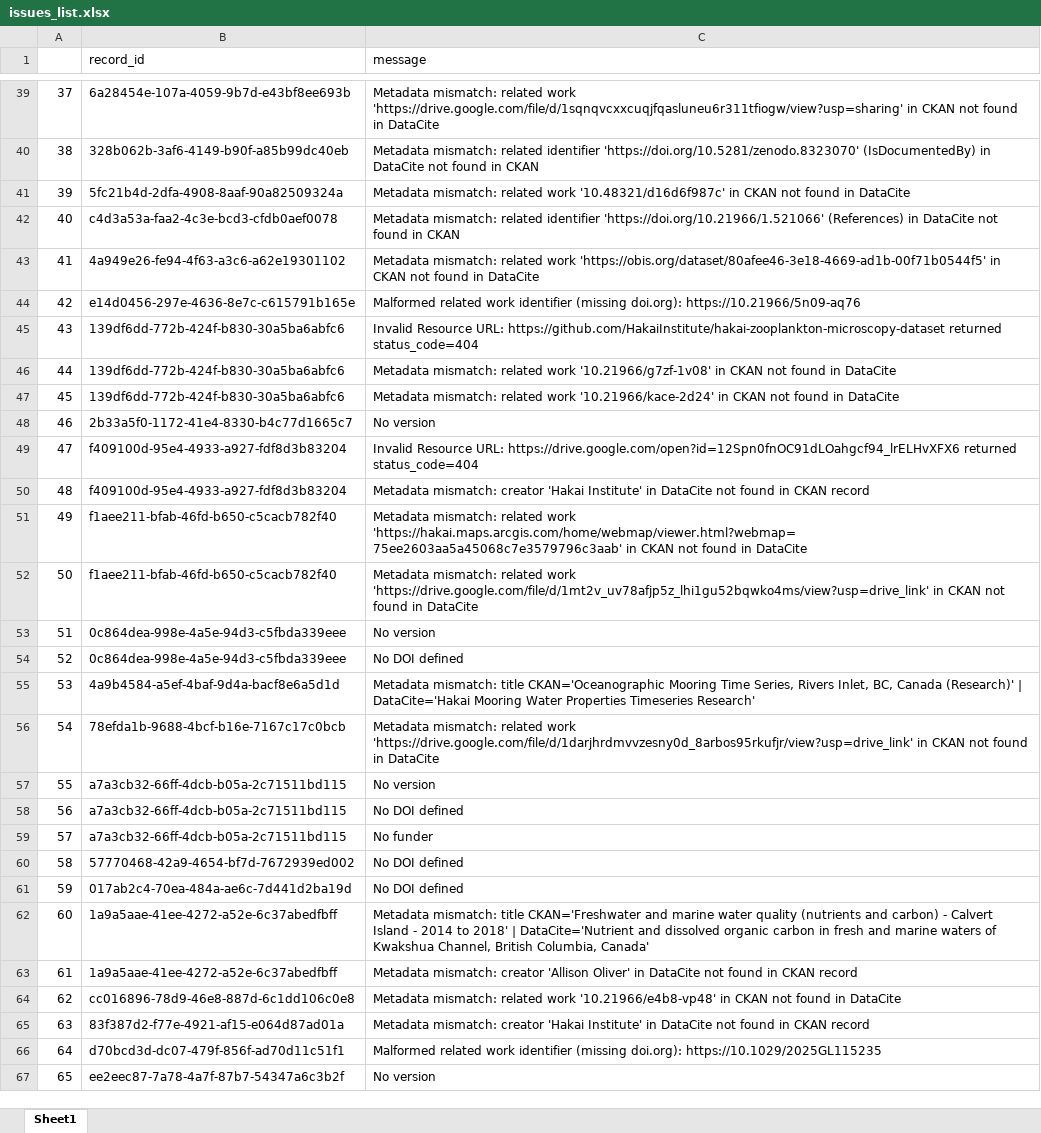
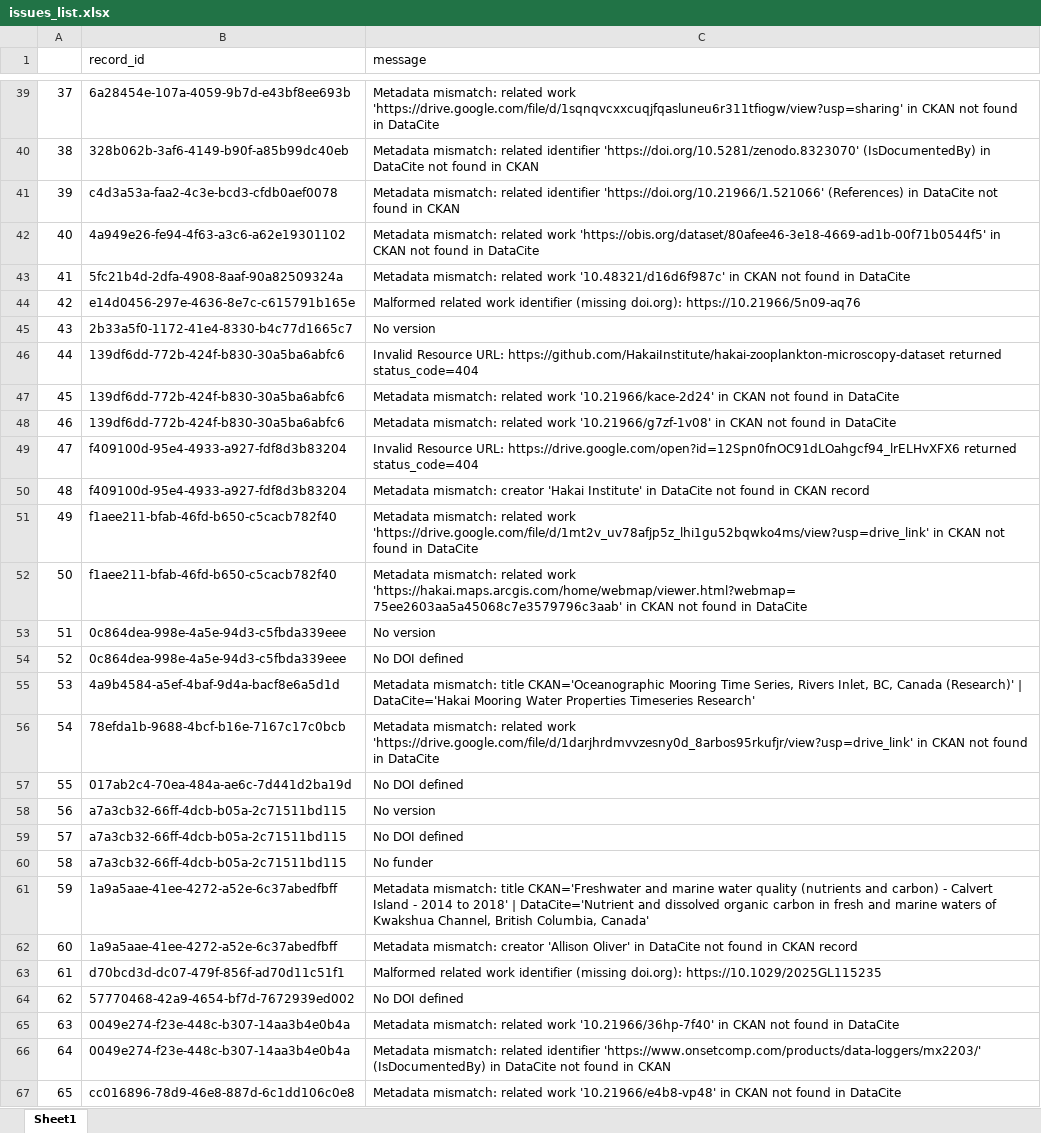
Before and after one commit to HakaiInstitute/hakai-ckan-records-checks, an Excel workbook: docs/issues_list.xlsx, sheet Sheet1, drawn as a sheet; only a part is shown, gaps mark what is left out; values as stored, in another font and other column widths than the file's, no borders; the diff covers the shown part only; the diff names each change by its address in the sheet, - before the commit and + after, or states it on an @@ line.

```diff
--- a/docs/issues_list.xlsx (sheet Sheet1)
+++ b/docs/issues_list.xlsx (sheet Sheet1)
-B41 (record_id): 5fc21b4d-2dfa-4908-8aaf-90a82509324a
+B41 (record_id): c4d3a53a-faa2-4c3e-bcd3-cfdb0aef0078
-C41 (message): …mismatch: related work '10.48321/d16d6f987c' in CKAN not found in DataCite
+C41 (message): …mismatch: related identifier 'https://doi.org/10.21966/1.521066' (References) in DataCite not found in CKAN
-B42 (record_id): c4d3a53a-faa2-4c3e-bcd3-cfdb0aef0078
+B42 (record_id): 4a949e26-fe94-4f63-a3c6-a62e19301102
-C42 (message): …mismatch: related identifier 'https://doi.org/10.21966/1.521066' (References) in DataCite not found in CKAN
+C42 (message): …mismatch: related work 'https://obis.org/dataset/80afee46-3e18-4669-ad1b-00f71b0544f5' in CKAN not found in DataCite
-B43 (record_id): 4a949e26-fe94-4f63-a3c6-a62e19301102
+B43 (record_id): 5fc21b4d-2dfa-4908-8aaf-90a82509324a
-C43 (message): …related work 'https://obis.org/dataset/80afee46-3e18-4669-ad1b-00f71b0544f5' in CKAN…
+C43 (message): …related work '10.48321/d16d6f987c' in CKAN…
-B45 (record_id): 139df6dd-772b-424f-b830-30a5ba6abfc6
+B45 (record_id): 2b33a5f0-1172-41e4-8330-b4c77d1665c7
-C45 (message): Invalid Resource URL: https://github.com/HakaiInstitute/hakai-zooplankton-microscopy-dataset returned status_code=404
+C45 (message): No version
-C46 (message): Metadata mismatch: related work '10.21966/g7zf-1v08' in CKAN not found in DataCite
+C46 (message): Invalid Resource URL: https://github.com/HakaiInstitute/hakai-zooplankton-microscopy-dataset returned status_code=404
-B48 (record_id): 2b33a5f0-1172-41e4-8330-b4c77d1665c7
+B48 (record_id): 139df6dd-772b-424f-b830-30a5ba6abfc6
-C48 (message): No version
+C48 (message): Metadata mismatch: related work '10.21966/g7zf-1v08' in CKAN not found in DataCite
-C51 (message): …related work 'https://hakai.maps.arcgis.com/home/webmap/viewer.html?webmap=75ee2603aa5a45068c7e3579796c3aab' in CKAN…
+C51 (message): …related work 'https://drive.google.com/file/d/1mt2v_uv78afjp5z_lhi1gu52bqwko4ms/view?usp=drive_link' in CKAN…
-C52 (message): …related work 'https://drive.google.com/file/d/1mt2v_uv78afjp5z_lhi1gu52bqwko4ms/view?usp=drive_link' in CKAN…
+C52 (message): …related work 'https://hakai.maps.arcgis.com/home/webmap/viewer.html?webmap=75ee2603aa5a45068c7e3579796c3aab' in CKAN…
-B57 (record_id): a7a3cb32-66ff-4dcb-b05a-2c71511bd115
+B57 (record_id): 017ab2c4-70ea-484a-ae6c-7d441d2ba19d
-C57 (message): No version
+C57 (message): No DOI defined
-C58 (message): No DOI defined
+C58 (message): No version
-C59 (message): No funder
+C59 (message): No DOI defined
-B60 (record_id): 57770468-42a9-4654-bf7d-7672939ed002
+B60 (record_id): a7a3cb32-66ff-4dcb-b05a-2c71511bd115
-C60 (message): No DOI defined
+C60 (message): No funder
-B61 (record_id): 017ab2c4-70ea-484a-ae6c-7d441d2ba19d
+B61 (record_id): 1a9a5aae-41ee-4272-a52e-6c37abedfbff
-C61 (message): No DOI defined
+C61 (message): Metadata mismatch: title CKAN='Freshwater and marine water quality (nutrients and carbon) - Calvert Island - 2014 to 2018' | DataCite='Nutrient and dissolved organic carbon in fresh and marine waters of Kwakshua Channel, British Columbia, Canada'
-C62 (message): Metadata mismatch: title CKAN='Freshwater and marine water quality (nutrients and carbon) - Calvert Island - 2014 to 2018' | DataCite='Nutrient and dissolved organic carbon in fresh and marine waters of Kwakshua Channel, British Columbia, Canada'
+C62 (message): Metadata mismatch: creator 'Allison Oliver' in DataCite not found in CKAN record
-B63 (record_id): 1a9a5aae-41ee-4272-a52e-6c37abedfbff
+B63 (record_id): d70bcd3d-dc07-479f-856f-ad70d11c51f1
-C63 (message): Metadata mismatch: creator 'Allison Oliver' in DataCite not found in CKAN record
+C63 (message): Malformed related work identifier (missing doi.org): https://10.1029/2025GL115235
-B64 (record_id): cc016896-78d9-46e8-887d-6c1dd106c0e8
+B64 (record_id): 57770468-42a9-4654-bf7d-7672939ed002
-C64 (message): Metadata mismatch: related work '10.21966/e4b8-vp48' in CKAN not found in DataCite
+C64 (message): No DOI defined
-B65 (record_id): 83f387d2-f77e-4921-af15-e064d87ad01a
+B65 (record_id): 0049e274-f23e-448c-b307-14aa3b4e0b4a
-C65 (message): Metadata mismatch: creator 'Hakai Institute' in DataCite not found in CKAN record
+C65 (message): Metadata mismatch: related work '10.21966/36hp-7f40' in CKAN not found in DataCite
-B66 (record_id): d70bcd3d-dc07-479f-856f-ad70d11c51f1
+B66 (record_id): 0049e274-f23e-448c-b307-14aa3b4e0b4a
-C66 (message): Malformed related work identifier (missing doi.org): https://10.1029/2025GL115235
+C66 (message): Metadata mismatch: related identifier 'https://www.onsetcomp.com/products/data-loggers/mx2203/' (IsDocumentedBy) in DataCite not found in CKAN
-B67 (record_id): ee2eec87-7a78-4a7f-87b7-54347a6c3b2f
+B67 (record_id): cc016896-78d9-46e8-887d-6c1dd106c0e8
-C67 (message): No version
+C67 (message): Metadata mismatch: related work '10.21966/e4b8-vp48' in CKAN not found in DataCite
```
Also changed, not shown: 184 edited cells elsewhere in this sheet, docs/catalog_summary.xlsx, 12 other files.
